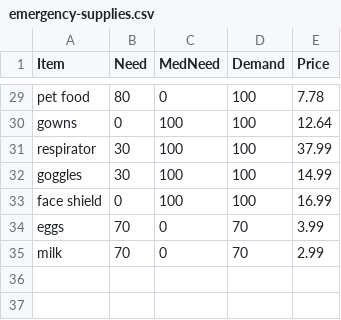
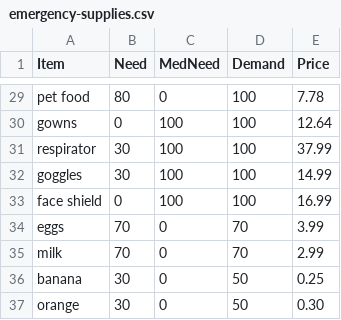
Before and after one commit to daniel-d-truong/commonwealth, a CSV file: ios/ObjectDetection/Calculate/emergency-supplies.csv, drawn as a sheet; only a part is shown, gaps mark what is left out; the diff names each change by its address in the sheet, - before the commit and + after, or states it on an @@ line.

Commit message:
fixes for object detection

```diff
--- a/ios/ObjectDetection/Calculate/emergency-supplies.csv
+++ b/ios/ObjectDetection/Calculate/emergency-supplies.csv
+row 36: banana | 30 | 0 | 50 | 0.25
+row 37: orange | 30 | 0 | 50 | 0.30
```
Also changed, not shown: 5 other files.
